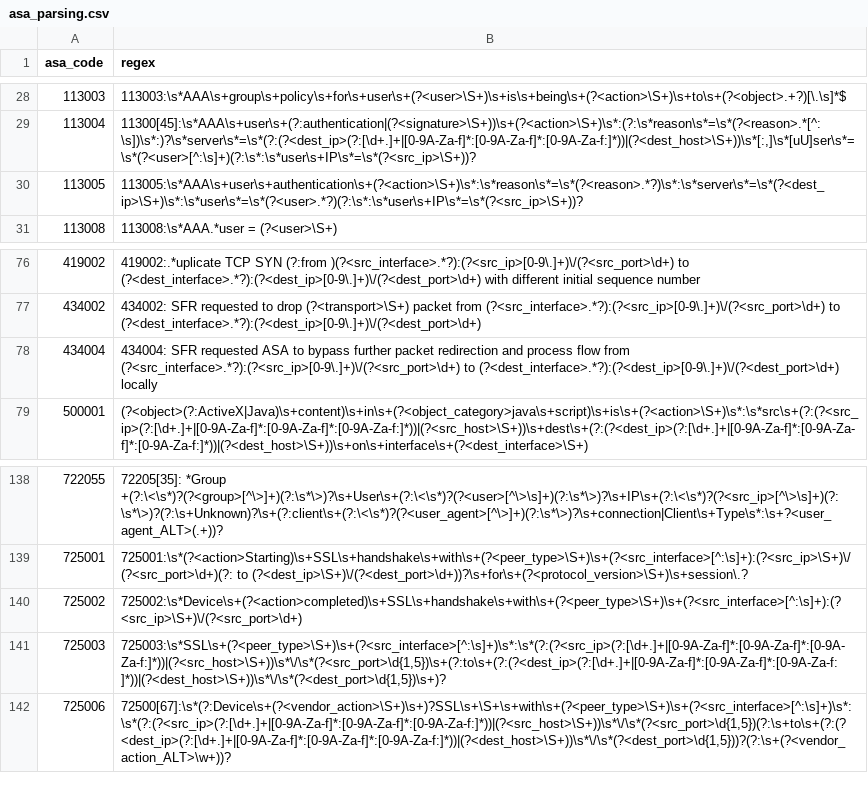
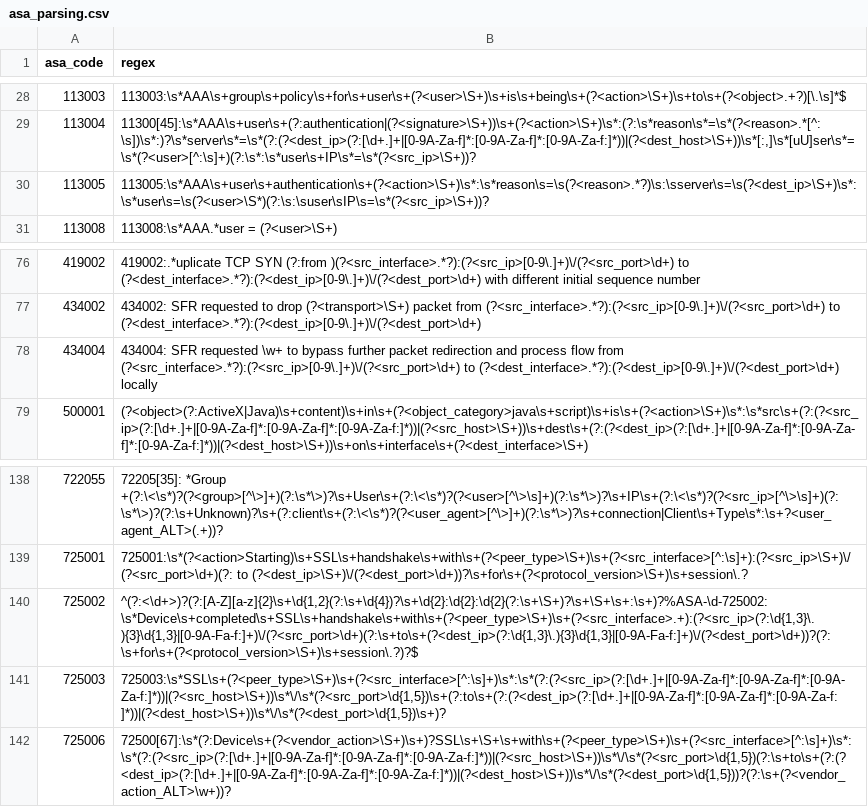
Before and after one commit to thomaspatzke/cribl-cisco-asa-cleanup, a CSV file: data/lookups/asa_parsing.csv, drawn as a sheet; only a part is shown, gaps mark what is left out.

Commit message:
Further fixes from comments on pull request

```diff
--- a/data/lookups/asa_parsing.csv
+++ b/data/lookups/asa_parsing.csv
@@ -29,3 +29,3 @@ asa_code,regex
 113004,"11300[45]:\s*AAA\s+user\s+(?:authentication|(?<signature>\S+))\s+(?<action>\S+)\s*:(?:\s*reason\s*=\s*(?<reason>.*[^:\s])\s*:)?\s*server\s*=\s*(?:(?<dest_ip>(?:[\d+.]+|[0-9A-Za-f]*:[0-9A-Za-f]*:[0-9A-Za-f:]*))|(?<dest_host>\S+))\s*[:,]\s*[uU]ser\s*=\s*(?<user>[^:\s]+)(?:\s*:\s*user\s+IP\s*=\s*(?<src_ip>\S+))?"
-113005,113005:\s*AAA\s+user\s+authentication\s+(?<action>\S+)\s*:\s*reason\s*=\s*(?<reason>.*?)\s*:\s*server\s*=\s*(?<dest_ip>\S+)\s*:\s*user\s*=\s*(?<user>.*?)(?:\s*:\s*user\s+IP\s*=\s*(?<src_ip>\S+))?
+113005,113005:\s*AAA\s+user\s+authentication\s+(?<action>\S+)\s*:\s*reason\s=\s(?<reason>.*?)\s:\sserver\s=\s(?<dest_ip>\S+)\s*:\s*user\s=\s(?<user>\S*)(?:\s:\suser\sIP\s=\s*(?<src_ip>\S+))?
 113008,113008:\s*AAA.*user = (?<user>\S+)
@@ -77,3 +77,3 @@ asa_code,regex
 434002,434002: SFR requested to drop (?<transport>\S+) packet from (?<src_interface>.*?):(?<src_ip>[0-9\.]+)\/(?<src_port>\d+) to (?<dest_interface>.*?):(?<dest_ip>[0-9\.]+)\/(?<dest_port>\d+)
-434004,434004: SFR requested ASA to bypass further packet redirection and process flow from (?<src_interface>.*?):(?<src_ip>[0-9\.]+)\/(?<src_port>\d+) to (?<dest_interface>.*?):(?<dest_ip>[0-9\.]+)\/(?<dest_port>\d+) locally
+434004,434004: SFR requested \w+ to bypass further packet redirection and process flow from (?<src_interface>.*?):(?<src_ip>[0-9\.]+)\/(?<src_port>\d+) to (?<dest_interface>.*?):(?<dest_ip>[0-9\.]+)\/(?<dest_port>\d+) locally
 500001,(?<object>(?:ActiveX|Java)\s+content)\s+in\s+(?<object_category>java\s+script)\s+is\s+(?<action>\S+)\s*:\s*src\s+(?:(?<src_ip>(?:[\d+.]+|[0-9A-Za-f]*:[0-9A-Za-f]*:[0-9A-Za-f:]*))|(?<src_host>\S+))\s+dest\s+(?:(?<dest_ip>(?:[\d+.]+|[0-9A-Za-f]*:[0-9A-Za-f]*:[0-9A-Za-f:]*))|(?<dest_host>\S+))\s+on\s+interface\s+(?<dest_interface>\S+)
@@ -154,3 +154,3 @@ asa_code,regex
 725001,725001:\s*(?<action>Starting)\s+SSL\s+handshake\s+with\s+(?<peer_type>\S+)\s+(?<src_interface>[^:\s]+):(?<src_ip>\S+)\/(?<src_port>\d+)(?: to (?<dest_ip>\S+)\/(?<dest_port>\d+))?\s+for\s+(?<protocol_version>\S+)\s+session\.?
-725002,725002:\s*Device\s+(?<action>completed)\s+SSL\s+handshake\s+with\s+(?<peer_type>\S+)\s+(?<src_interface>[^:\s]+):(?<src_ip>\S+)\/(?<src_port>\d+)
+725002,"^(?:<\d+>)?(?:[A-Z][a-z]{2}\s+\d{1,2}(?:\s+\d{4})?\s+\d{2}:\d{2}:\d{2}(?:\s+\S+)?\s+\S+\s+:\s+)?%ASA-\d-725002:\s*Device\s+completed\s+SSL\s+handshake\s+with\s+(?<peer_type>\S+)\s+(?<src_interface>.+):(?<src_ip>(?:\d{1,3}\.){3}\d{1,3}|[0-9A-Fa-f:]+)\/(?<src_port>\d+)(?:\s+to\s+(?<dest_ip>(?:\d{1,3}\.){3}\d{1,3}|[0-9A-Fa-f:]+)\/(?<dest_port>\d+))?(?:\s+for\s+(?<protocol_version>\S+)\s+session\.?)?$"
 725003,"725003:\s*SSL\s+(?<peer_type>\S+)\s+(?<src_interface>[^:\s]+)\s*:\s*(?:(?<src_ip>(?:[\d+.]+|[0-9A-Za-f]*:[0-9A-Za-f]*:[0-9A-Za-f:]*))|(?<src_host>\S+))\s*\/\s*(?<src_port>\d{1,5})\s+(?:to\s+(?:(?<dest_ip>(?:[\d+.]+|[0-9A-Za-f]*:[0-9A-Za-f]*:[0-9A-Za-f:]*))|(?<dest_host>\S+))\s*\/\s*(?<dest_port>\d{1,5})\s+)?"
```
